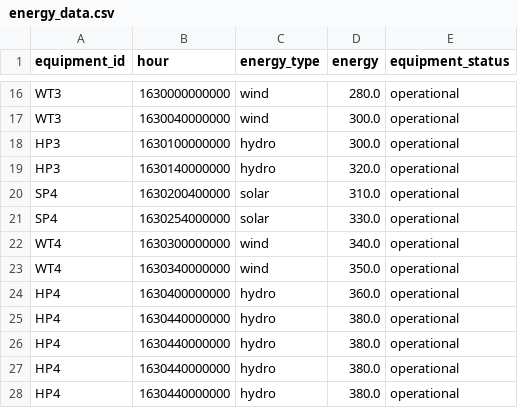
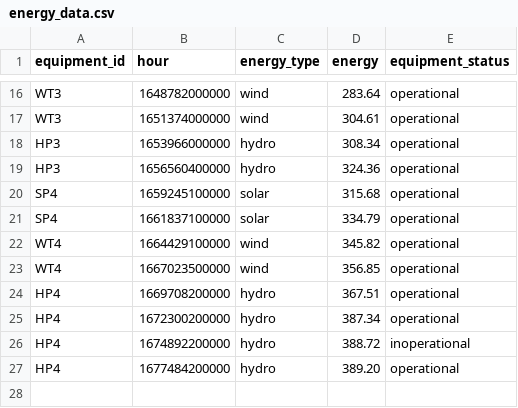
Before and after one commit to 0lzjReSh0/scala_project, a CSV file: src/main/scala/com/energy_data.csv, drawn as a sheet; only a part is shown, gaps mark what is left out; the diff covers the shown part only; the diff names each change by its address in the sheet, - before the commit and + after, or states it on an @@ line.

```diff
--- a/src/main/scala/com/energy_data.csv
+++ b/src/main/scala/com/energy_data.csv
-B16 (hour): 1630000000000
+B16 (hour): 1648782000000
-D16 (energy): 280.0
+D16 (energy): 283.64
-B17 (hour): 1630040000000
+B17 (hour): 1651374000000
-D17 (energy): 300.0
+D17 (energy): 304.61
-B18 (hour): 1630100000000
+B18 (hour): 1653966000000
-D18 (energy): 300.0
+D18 (energy): 308.34
-B19 (hour): 1630140000000
+B19 (hour): 1656560400000
-D19 (energy): 320.0
+D19 (energy): 324.36
-B20 (hour): 1630200400000
+B20 (hour): 1659245100000
-D20 (energy): 310.0
+D20 (energy): 315.68
-B21 (hour): 1630254000000
+B21 (hour): 1661837100000
-D21 (energy): 330.0
+D21 (energy): 334.79
-B22 (hour): 1630300000000
+B22 (hour): 1664429100000
-D22 (energy): 340.0
+D22 (energy): 345.82
-B23 (hour): 1630340000000
+B23 (hour): 1667023500000
-D23 (energy): 350.0
+D23 (energy): 356.85
-B24 (hour): 1630400000000
+B24 (hour): 1669708200000
-D24 (energy): 360.0
+D24 (energy): 367.51
-B25 (hour): 1630440000000
+B25 (hour): 1672300200000
-D25 (energy): 380.0
+D25 (energy): 387.34
-B26 (hour): 1630440000000
+B26 (hour): 1674892200000
-D26 (energy): 380.0
+D26 (energy): 388.72
-E26 (equipment_status): operational
+E26 (equipment_status): inoperational
-B27 (hour): 1630440000000
+B27 (hour): 1677484200000
-D27 (energy): 380.0
+D27 (energy): 389.20
-row 28: HP4 | 1630440000000 | hydro | 380.0 | operational
```
Also changed, not shown: 31 edited cells elsewhere in this file, src/main/scala/com/energy_data_time.csv, 3 other files.
